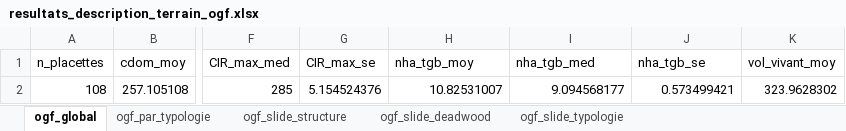
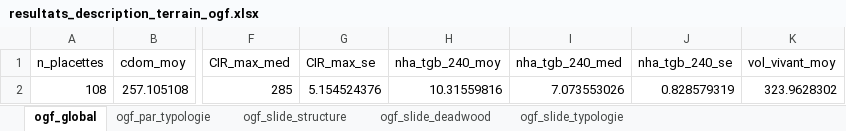
Before and after one commit to JoLeBelge/OldGrowthForest, an Excel workbook: data/resultats_description_terrain_ogf.xlsx, sheet ogf_global, drawn as a sheet; only a part is shown, gaps mark what is left out; values as stored, in another font and other column widths than the file's, no borders; the diff names each change by its address in the sheet, - before the commit and + after, or states it on an @@ line.

```diff
--- a/data/resultats_description_terrain_ogf.xlsx (sheet ogf_global)
+++ b/data/resultats_description_terrain_ogf.xlsx (sheet ogf_global)
-H1: nha_tgb_moy
+H1: nha_tgb_240_moy
-I1: nha_tgb_med
+I1: nha_tgb_240_med
-J1: nha_tgb_se
+J1: nha_tgb_240_se
-H2 (nha_tgb_240_moy): 10.82531007
+H2 (nha_tgb_240_moy): 10.31559816
-I2 (nha_tgb_240_med): 9.094568177
+I2 (nha_tgb_240_med): 7.073553026
-J2 (nha_tgb_240_se): 0.573499421
+J2 (nha_tgb_240_se): 0.828579319
```
Also changed, not shown: sheet ogf_par_typologie, sheet ogf_slide_typologie, sheet ogf_slide_structure, sheet ogf_slide_deadwood, 3 other files.
